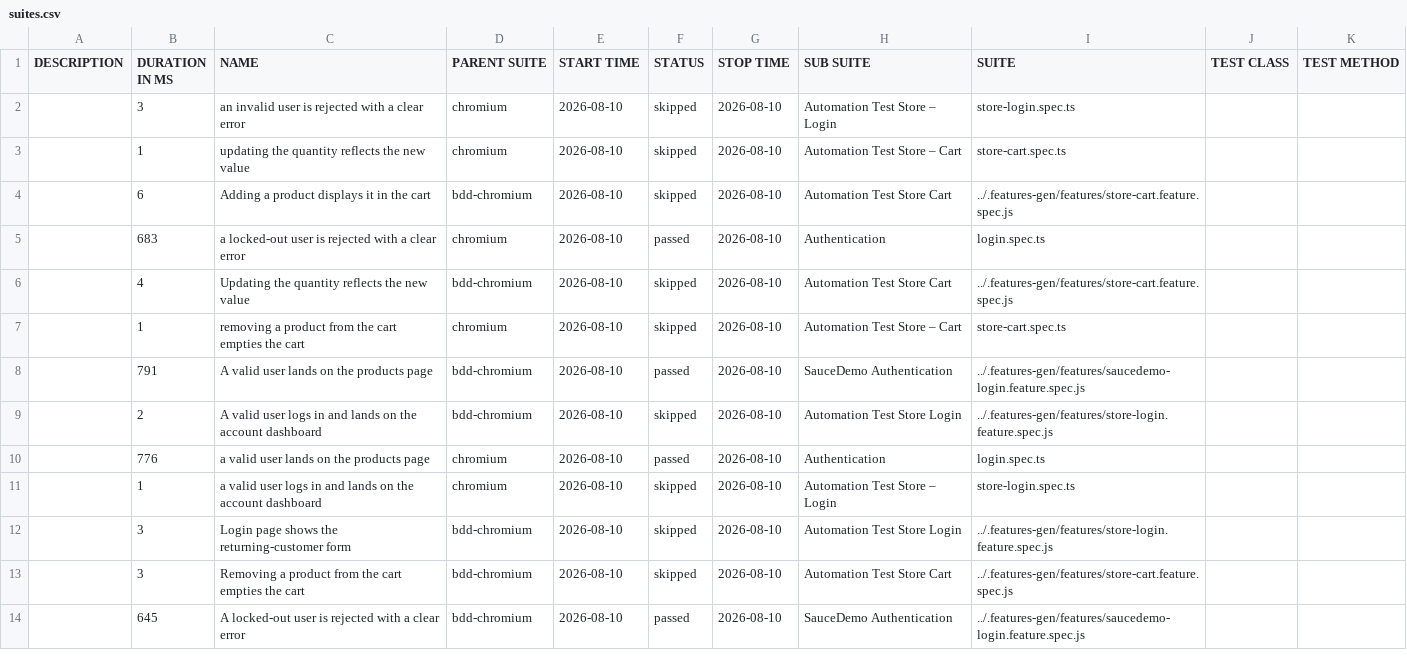
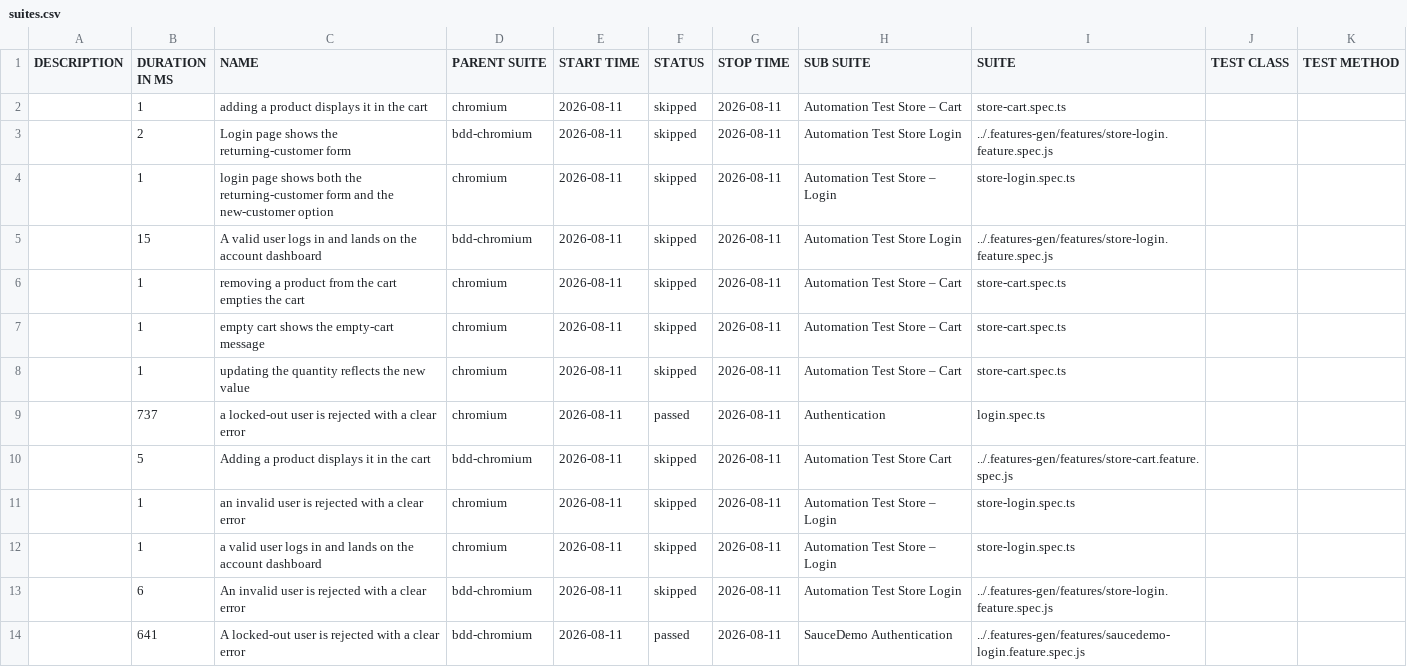
Before and after one commit to Cacheater/playwright-e2e-framework, a CSV file: data/suites.csv, drawn as a sheet; only a part is shown; the diff covers the shown part only.

```diff
--- a/data/suites.csv
+++ b/data/suites.csv
@@ -1,14 +1,14 @@
 "DESCRIPTION","DURATION IN MS","NAME","PARENT SUITE","START TIME","STATUS","STOP TIME","SUB SUITE","SUITE","TEST CLASS","TEST METHOD"
-"","3","an invalid user is rejected with a clear error","chromium","2026-08-10","skipped","2026-08-10","Automation Test Store – Login","store-login.spec.ts","",""
-"","1","updating the quantity reflects the new value","chromium","2026-08-10","skipped","2026-08-10","Automation Test Store – Cart","store-cart.spec.ts","",""
-"","6","Adding a product displays it in the cart","bdd-chromium","2026-08-10","skipped","2026-08-10","Automation Test Store Cart","../.features-gen/features/store-cart.feature.spec.js","",""
-"","683","a locked-out user is rejected with a clear error","chromium","2026-08-10","passed","2026-08-10","Authentication","login.spec.ts","",""
-"","4","Updating the quantity reflects the new value","bdd-chromium","2026-08-10","skipped","2026-08-10","Automation Test Store Cart","../.features-gen/features/store-cart.feature.spec.js","",""
-"","1","removing a product from the cart empties the cart","chromium","2026-08-10","skipped","2026-08-10","Automation Test Store – Cart","store-cart.spec.ts","",""
-"","791","A valid user lands on the products page","bdd-chromium","2026-08-10","passed","2026-08-10","SauceDemo Authentication","../.features-gen/features/saucedemo-login.feature.spec.js","",""
-"","2","A valid user logs in and lands on the account dashboard","bdd-chromium","2026-08-10","skipped","2026-08-10","Automation Test Store Login","../.features-gen/features/store-login.feature.spec.js","",""
-"","776","a valid user lands on the products page","chromium","2026-08-10","passed","2026-08-10","Authentication","login.spec.ts","",""
-"","1","a valid user logs in and lands on the account dashboard","chromium","2026-08-10","skipped","2026-08-10","Automation Test Store – Login","store-login.spec.ts","",""
-"","3","Login page shows the returning-customer form","bdd-chromium","2026-08-10","skipped","2026-08-10","Automation Test Store Login","../.features-gen/features/store-login.feature.spec.js","",""
-"","3","Removing a product from the cart empties the cart","bdd-chromium","2026-08-10","skipped","2026-08-10","Automation Test Store Cart","../.features-gen/features/store-cart.feature.spec.js","",""
-"","645","A locked-out user is rejected with a clear error","bdd-chromium","2026-08-10","passed","2026-08-10","SauceDemo Authentication","../.features-gen/features/saucedemo-login.feature.spec.js","",""
+"","1","adding a product displays it in the cart","chromium","2026-08-11","skipped","2026-08-11","Automation Test Store – Cart","store-cart.spec.ts","",""
+"","2","Login page shows the returning-customer form","bdd-chromium","2026-08-11","skipped","2026-08-11","Automation Test Store Login","../.features-gen/features/store-login.feature.spec.js","",""
+"","1","login page shows both the returning-customer form and the new-customer option","chromium","2026-08-11","skipped","2026-08-11","Automation Test Store – Login","store-login.spec.ts","",""
+"","15","A valid user logs in and lands on the account dashboard","bdd-chromium","2026-08-11","skipped","2026-08-11","Automation Test Store Login","../.features-gen/features/store-login.feature.spec.js","",""
+"","1","removing a product from the cart empties the cart","chromium","2026-08-11","skipped","2026-08-11","Automation Test Store – Cart","store-cart.spec.ts","",""
+"","1","empty cart shows the empty-cart message","chromium","2026-08-11","skipped","2026-08-11","Automation Test Store – Cart","store-cart.spec.ts","",""
+"","1","updating the quantity reflects the new value","chromium","2026-08-11","skipped","2026-08-11","Automation Test Store – Cart","store-cart.spec.ts","",""
+"","737","a locked-out user is rejected with a clear error","chromium","2026-08-11","passed","2026-08-11","Authentication","login.spec.ts","",""
+"","5","Adding a product displays it in the cart","bdd-chromium","2026-08-11","skipped","2026-08-11","Automation Test Store Cart","../.features-gen/features/store-cart.feature.spec.js","",""
+"","1","an invalid user is rejected with a clear error","chromium","2026-08-11","skipped","2026-08-11","Automation Test Store – Login","store-login.spec.ts","",""
+"","1","a valid user logs in and lands on the account dashboard","chromium","2026-08-11","skipped","2026-08-11","Automation Test Store – Login","store-login.spec.ts","",""
+"","6","An invalid user is rejected with a clear error","bdd-chromium","2026-08-11","skipped","2026-08-11","Automation Test Store Login","../.features-gen/features/store-login.feature.spec.js","",""
+"","641","A locked-out user is rejected with a clear error","bdd-chromium","2026-08-11","passed","2026-08-11","SauceDemo Authentication","../.features-gen/features/saucedemo-login.feature.spec.js","",""
```
Also changed, not shown: 2 added rows, 2 removed rows and 14 edited cells elsewhere in this file, 50 other files.
